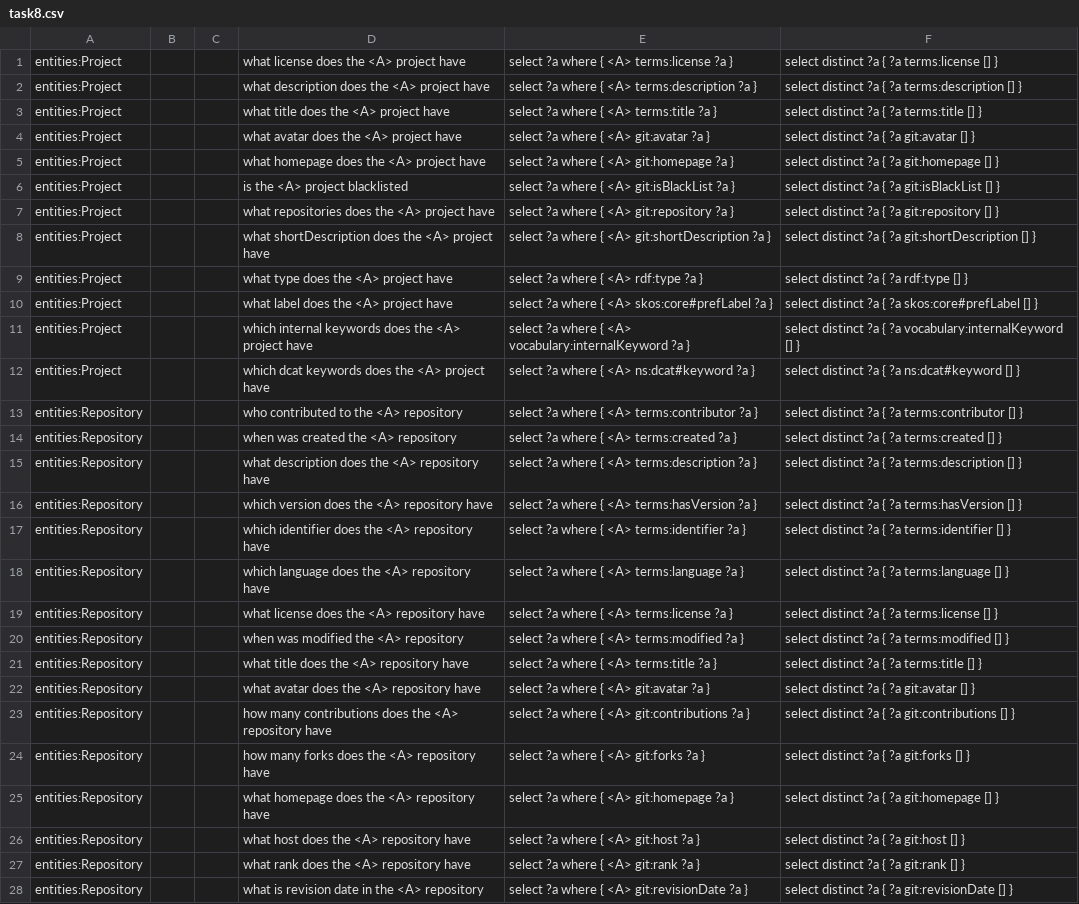
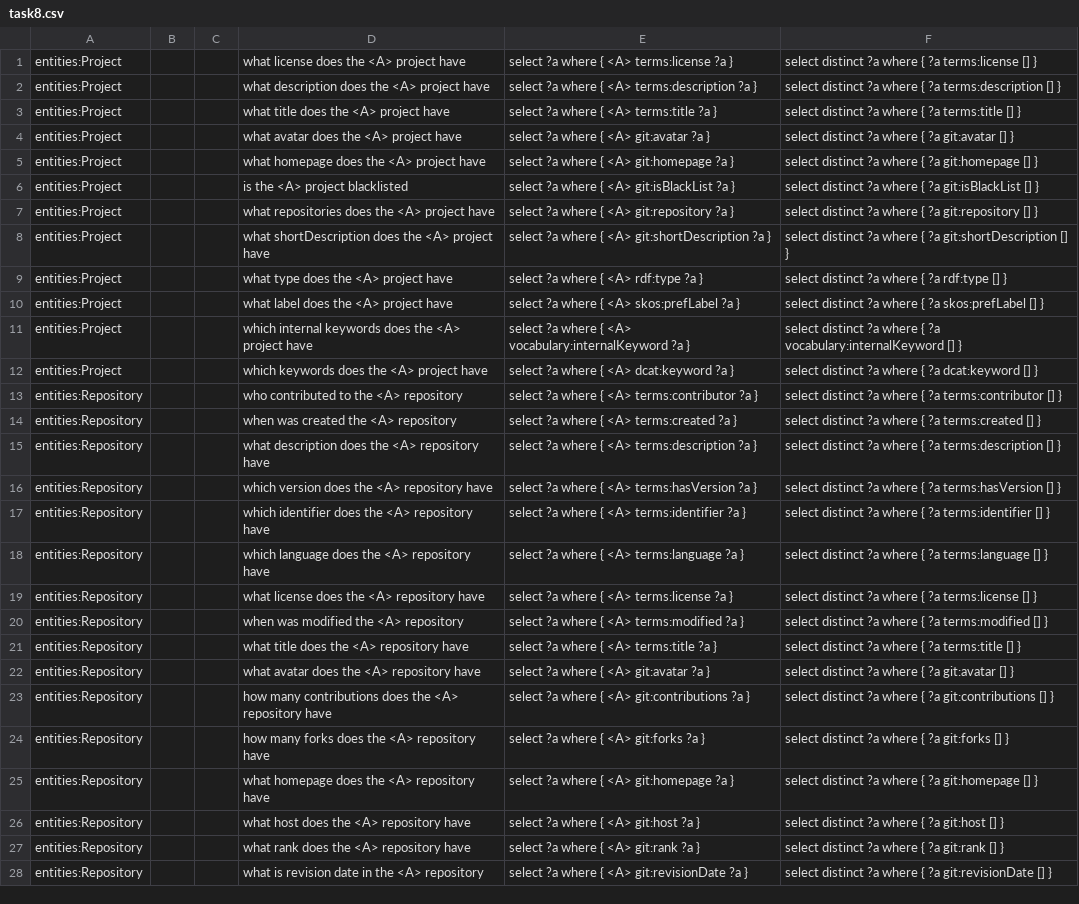
Before and after one commit to rnd4u-org/2021-knu-chatbot, a CSV file: task8.csv, drawn as a sheet; only a part is shown; the diff covers the shown part only; the diff names each change by its address in the sheet, - before the commit and + after, or states it on an @@ line.

Commit message:
dataset updated 2.0

```diff
--- a/task8.csv
+++ b/task8.csv
-F1: select distinct ?a { ?a terms:license [] }
+F1: select distinct ?a where { ?a terms:license [] }
-F2: …distinct ?a { ?a…
+F2: …distinct ?a where { ?a…
-F3: select distinct ?a { ?a terms:title [] }
+F3: select distinct ?a where { ?a terms:title [] }
-F4: select distinct ?a { ?a git:avatar [] }
+F4: select distinct ?a where { ?a git:avatar [] }
-F5: select distinct ?a { ?a git:homepage [] }
+F5: select distinct ?a where { ?a git:homepage [] }
-F6: …distinct ?a { ?a…
+F6: …distinct ?a where { ?a…
-F7: …distinct ?a { ?a…
+F7: …distinct ?a where { ?a…
-F8: …distinct ?a { ?a…
+F8: …distinct ?a where { ?a…
-F9: select distinct ?a { ?a rdf:type [] }
+F9: select distinct ?a where { ?a rdf:type [] }
-E10: select ?a where { <A> skos:core#prefLabel ?a }
+E10: select ?a where { <A> skos:prefLabel ?a }
-F10: …distinct ?a { ?a skos:core#prefLabel [] }
+F10: …distinct ?a where { ?a skos:prefLabel [] }
-F11: …distinct ?a { ?a…
+F11: …distinct ?a where { ?a…
-D12: which dcat keywords does the <A> project have
+D12: which keywords does the <A> project have
-E12: select ?a where { <A> ns:dcat#keyword ?a }
+E12: select ?a where { <A> dcat:keyword ?a }
-F12: …distinct ?a { ?a ns:dcat#keyword [] }
+F12: …distinct ?a where { ?a dcat:keyword [] }
-F13: …distinct ?a { ?a…
+F13: …distinct ?a where { ?a…
-F14: select distinct ?a { ?a terms:created [] }
+F14: select distinct ?a where { ?a terms:created [] }
-F15: …distinct ?a { ?a…
+F15: …distinct ?a where { ?a…
-F16: …distinct ?a { ?a…
+F16: …distinct ?a where { ?a…
-F17: …distinct ?a { ?a…
+F17: …distinct ?a where { ?a…
-F18: …distinct ?a { ?a…
+F18: …distinct ?a where { ?a…
-F19: select distinct ?a { ?a terms:license [] }
+F19: select distinct ?a where { ?a terms:license [] }
-F20: …distinct ?a { ?a…
+F20: …distinct ?a where { ?a…
-F21: select distinct ?a { ?a terms:title [] }
+F21: select distinct ?a where { ?a terms:title [] }
-F22: select distinct ?a { ?a git:avatar [] }
+F22: select distinct ?a where { ?a git:avatar [] }
-F23: …distinct ?a { ?a…
+F23: …distinct ?a where { ?a…
-F24: select distinct ?a { ?a git:forks [] }
+F24: select distinct ?a where { ?a git:forks [] }
-F25: select distinct ?a { ?a git:homepage [] }
+F25: select distinct ?a where { ?a git:homepage [] }
-F26: select distinct ?a { ?a git:host [] }
+F26: select distinct ?a where { ?a git:host [] }
-F27: select distinct ?a { ?a git:rank [] }
+F27: select distinct ?a where { ?a git:rank [] }
-F28: …distinct ?a { ?a…
+F28: …distinct ?a where { ?a…
```
Also changed, not shown: 20 added rows and 11 edited cells elsewhere in this file.
